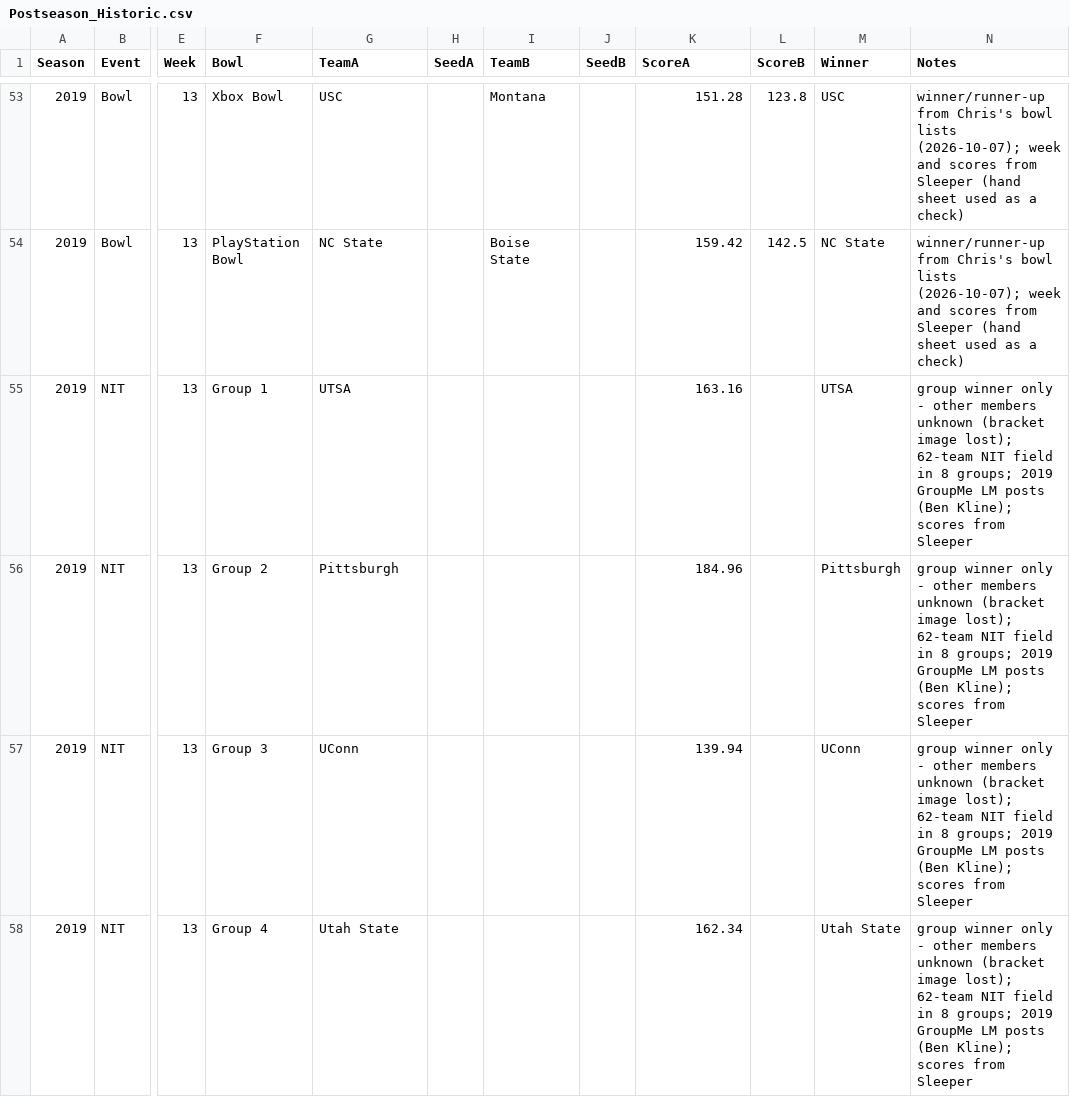
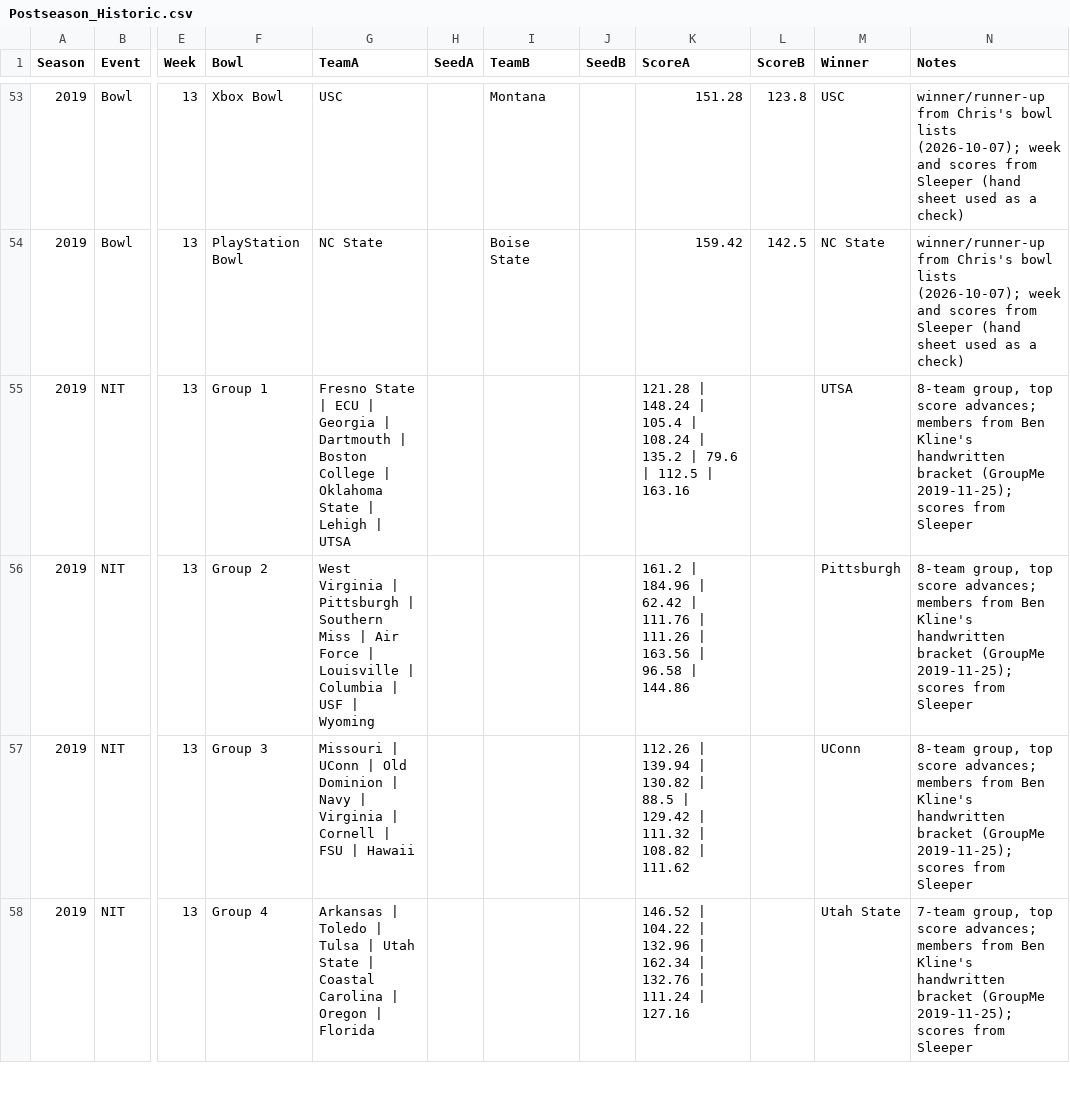
Before and after one commit to wrightc214/NCAA180-Sleeper, a CSV file: data/Postseason_Historic.csv, drawn as a sheet; only a part is shown, gaps mark what is left out; the diff covers the shown part only; the diff names each change by its address in the sheet, - before the commit and + after, or states it on an @@ line.

```diff
--- a/data/Postseason_Historic.csv
+++ b/data/Postseason_Historic.csv
-G55 (TeamA): UTSA
+G55 (TeamA): Fresno State | ECU | Georgia | Dartmouth | Boston College | Oklahoma State | Lehigh | UTSA
-K55 (ScoreA): 163.16
+K55 (ScoreA): 121.28 | 148.24 | 105.4 | 108.24 | 135.2 | 79.6 | 112.5 | 163.16
-N55:N57 (Notes): group winner only - other members unknown (bracket image lost); 62-team NIT field in 8 groups; 2019 GroupMe LM posts (Ben Kline); scores from…
+N55:N57 (Notes): 8-team group, top score advances; members from Ben Kline's handwritten bracket (GroupMe 2019-11-25); scores from…
-G56 (TeamA): Pittsburgh
+G56 (TeamA): West Virginia | Pittsburgh | Southern Miss | Air Force | Louisville | Columbia | USF | Wyoming
-K56 (ScoreA): 184.96
+K56 (ScoreA): 161.2 | 184.96 | 62.42 | 111.76 | 111.26 | 163.56 | 96.58 | 144.86
-G57 (TeamA): UConn
+G57 (TeamA): Missouri | UConn | Old Dominion | Navy | Virginia | Cornell | FSU | Hawaii
-K57 (ScoreA): 139.94
+K57 (ScoreA): 112.26 | 139.94 | 130.82 | 88.5 | 129.42 | 111.32 | 108.82 | 111.62
-G58 (TeamA): Utah State
+G58 (TeamA): Arkansas | Toledo | Tulsa | Utah State | Coastal Carolina | Oregon | Florida
-K58 (ScoreA): 162.34
+K58 (ScoreA): 146.52 | 104.22 | 132.96 | 162.34 | 132.76 | 111.24 | 127.16
-N58 (Notes): group winner only - other members unknown (bracket image lost); 62-team NIT field in 8 groups; 2019 GroupMe LM posts (Ben Kline); scores from…
+N58 (Notes): 7-team group, top score advances; members from Ben Kline's handwritten bracket (GroupMe 2019-11-25); scores from…
```
Also changed, not shown: 12 edited cells elsewhere in this file.
